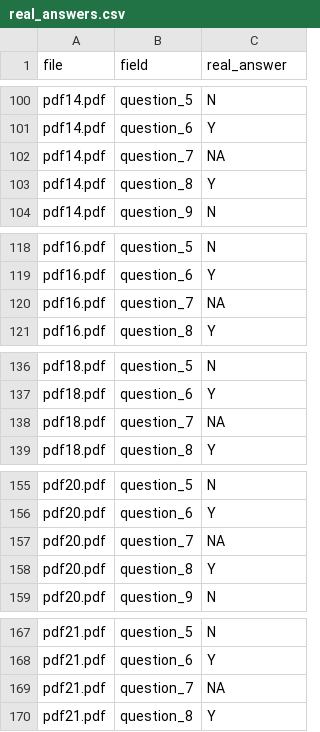
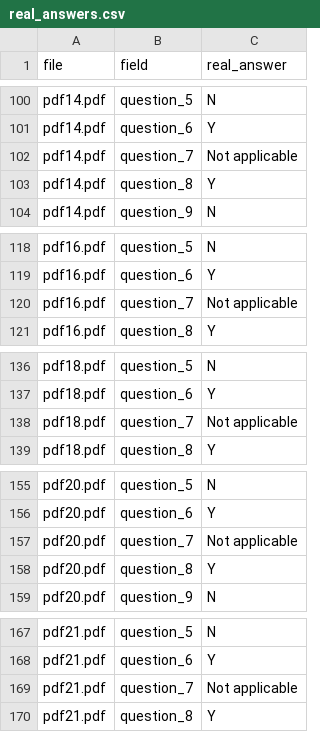
Before and after one commit to tomh1988-8/pdf-pal, a CSV file: real_answers.csv, drawn as a sheet; only a part is shown, gaps mark what is left out; the diff covers the shown part only.

Commit message:
fix(changed real_answers coding)

```diff
--- a/real_answers.csv
+++ b/real_answers.csv
@@ -101,3 +101,3 @@ pdf14.pdf,question_5,N
 pdf14.pdf,question_6,Y
-pdf14.pdf,question_7,NA
+pdf14.pdf,question_7,Not applicable
 pdf14.pdf,question_8,Y
@@ -119,3 +119,3 @@ pdf16.pdf,question_5,N
 pdf16.pdf,question_6,Y
-pdf16.pdf,question_7,NA
+pdf16.pdf,question_7,Not applicable
 pdf16.pdf,question_8,Y
@@ -137,3 +137,3 @@ pdf18.pdf,question_5,N
 pdf18.pdf,question_6,Y
-pdf18.pdf,question_7,NA
+pdf18.pdf,question_7,Not applicable
 pdf18.pdf,question_8,Y
@@ -156,3 +156,3 @@ pdf20.pdf,question_5,N
 pdf20.pdf,question_6,Y
-pdf20.pdf,question_7,NA
+pdf20.pdf,question_7,Not applicable
 pdf20.pdf,question_8,Y
@@ -168,3 +168,3 @@ pdf21.pdf,question_5,N
 pdf21.pdf,question_6,Y
-pdf21.pdf,question_7,NA
+pdf21.pdf,question_7,Not applicable
 pdf21.pdf,question_8,Y
```
Also changed, not shown: 12 edited cells elsewhere in this file, 1 other file.
